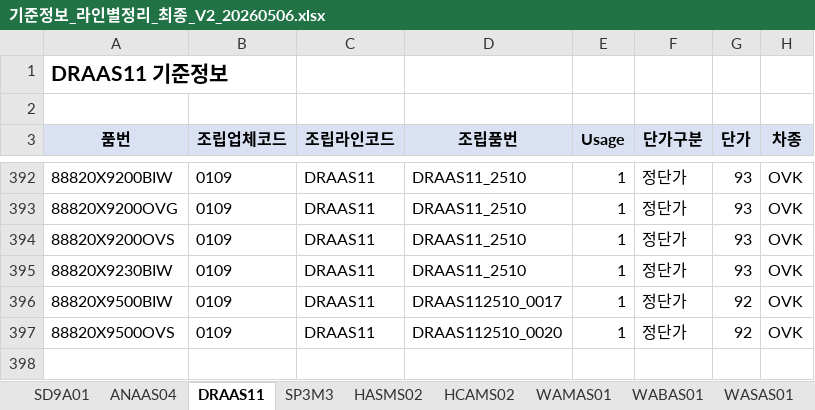
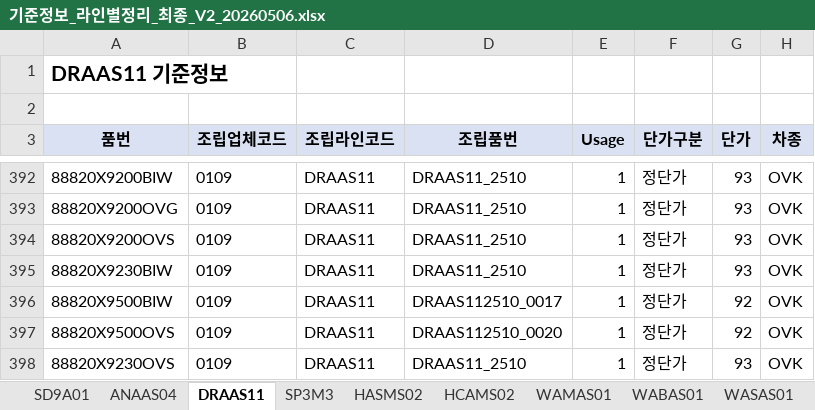
Before and after one commit to ha-giwan1203/GIWANOS_AgentOS, an Excel workbook: 05_생산실적/조립비정산/01_기준정보/기준정보_라인별정리_최종_V2_20260506.xlsx, sheet DRAAS11, drawn as a sheet; only a part is shown, gaps mark what is left out; values as stored, in another font and other column widths than the file's, no borders; the diff names each change by its address in the sheet, - before the commit and + after, or states it on an @@ line.

```diff
--- a/05_생산실적/조립비정산/01_기준정보/기준정보_라인별정리_최종_V2_20260506.xlsx (sheet DRAAS11)
+++ b/05_생산실적/조립비정산/01_기준정보/기준정보_라인별정리_최종_V2_20260506.xlsx (sheet DRAAS11)
+row 398: 88820X9230OVS | 0109 | DRAAS11 | DRAAS11_2510 | 1 | 정단가 | 93 | OVK
```
Also changed, not shown: sheet WABAS01, sheet WAMAS01, sheet SD9A01, sheet WASAS01, sheet ISAMS03, sheet ANAAS04, 8 other files.
